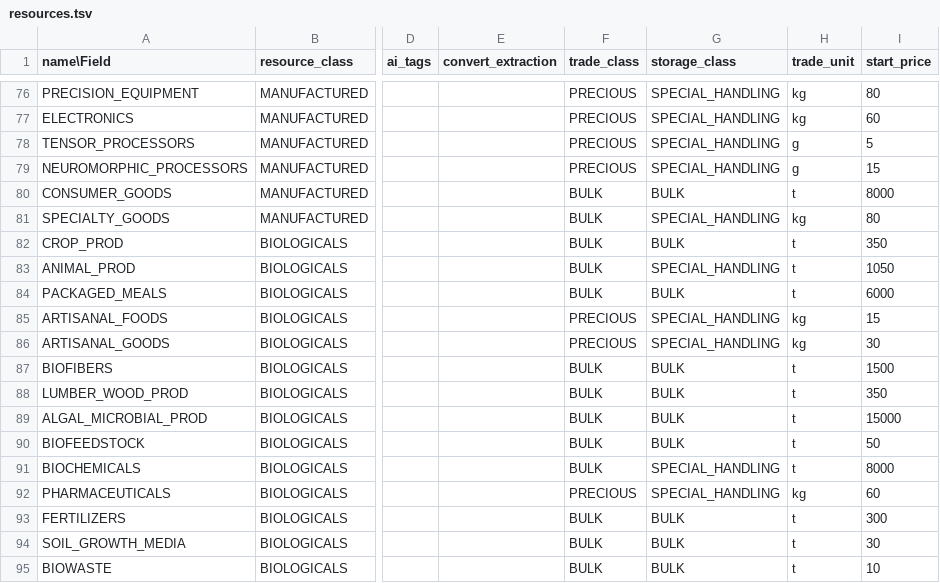
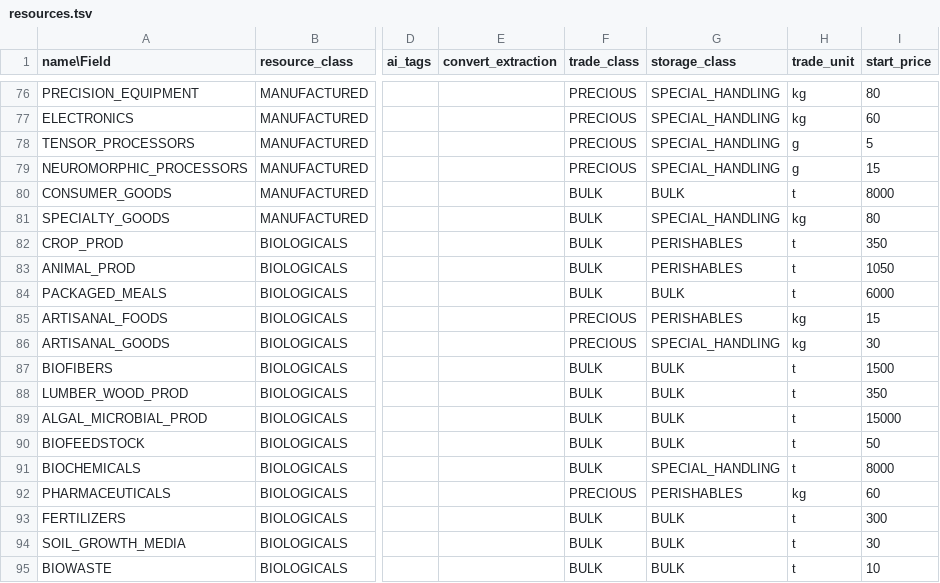
Before and after one commit to t2civ/astropolis_public, a TSV file: tables/resources.tsv, drawn as a sheet; only a part is shown, gaps mark what is left out; the diff names each change by its address in the sheet, - before the commit and + after, or states it on an @@ line.

```diff
--- a/tables/resources.tsv
+++ b/tables/resources.tsv
-G82 (storage_class): BULK
+G82 (storage_class): PERISHABLES
-G83 (storage_class): SPECIAL_HANDLING
+G83 (storage_class): PERISHABLES
-G85 (storage_class): SPECIAL_HANDLING
+G85 (storage_class): PERISHABLES
-G92 (storage_class): SPECIAL_HANDLING
+G92 (storage_class): PERISHABLES
```
Also changed, not shown: tables/modules.tsv, text/entities.csv, 2 other files.
